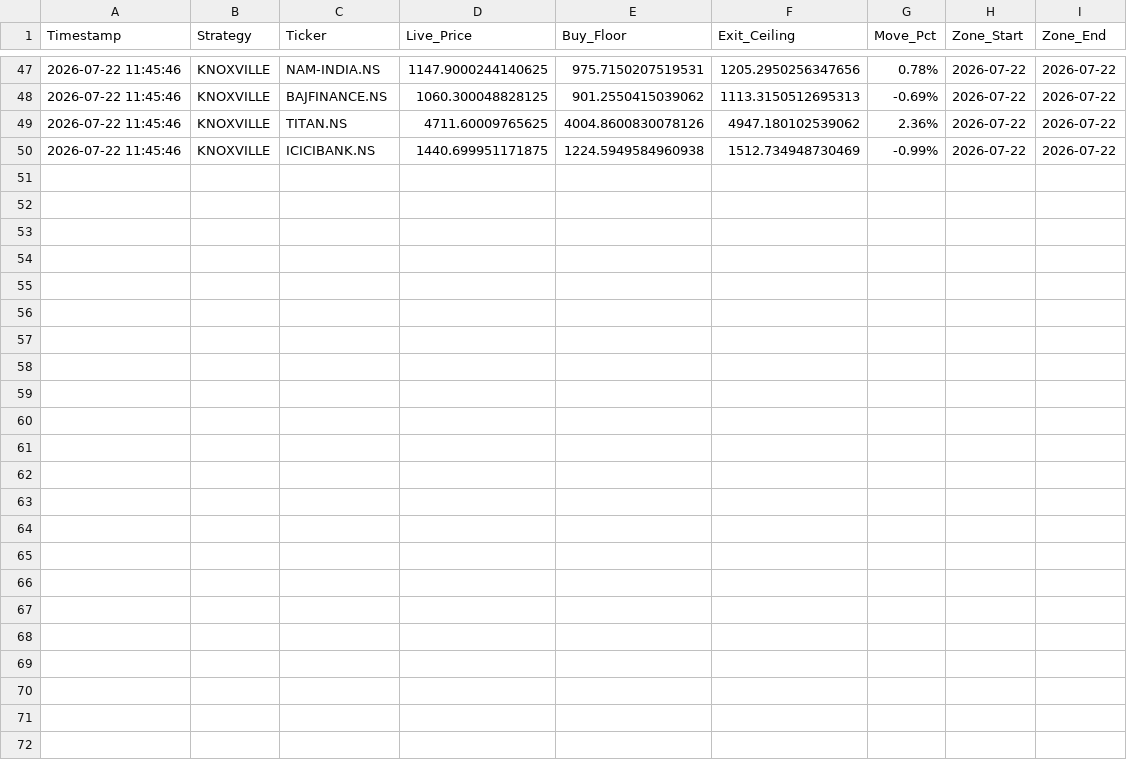
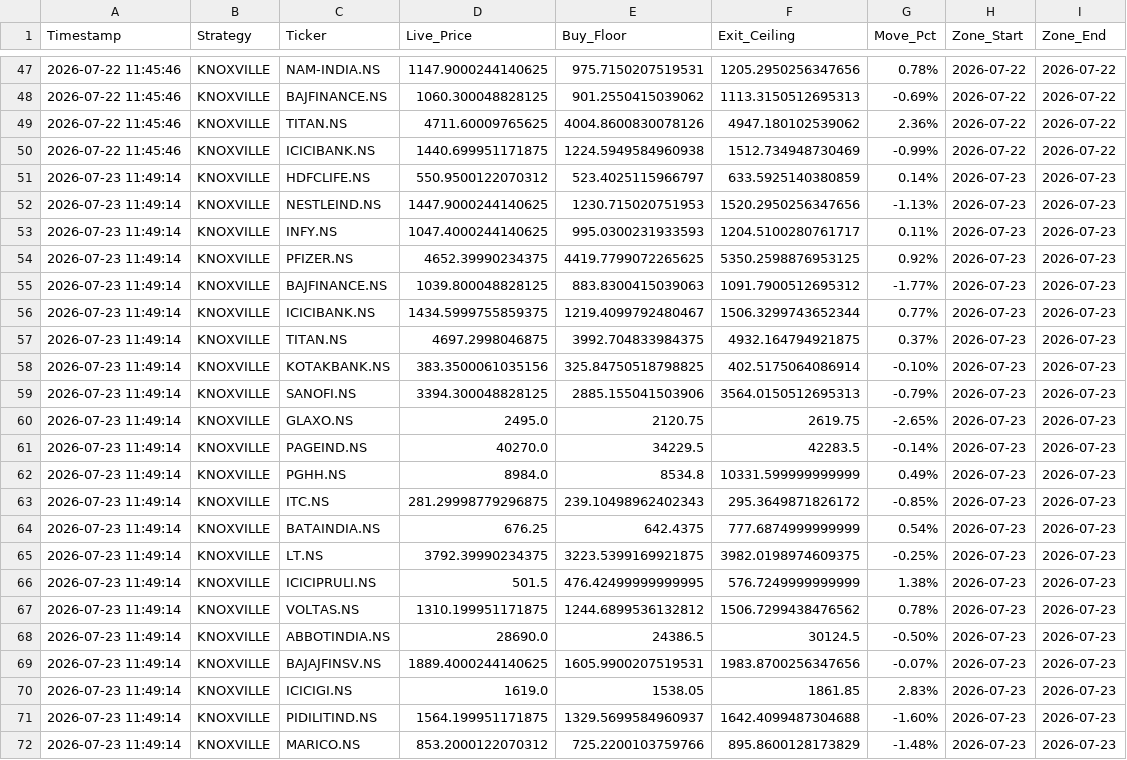
Before and after one commit to f20250932-del/StockScanner, a CSV file: Data/alert_history_log_knoxville.csv, drawn as a sheet; only a part is shown, gaps mark what is left out.

```diff
--- a/Data/alert_history_log_knoxville.csv
+++ b/Data/alert_history_log_knoxville.csv
@@ -50 +50,23 @@ Timestamp,Strategy,Ticker,Live_Price,Buy_Floor,Exit_Ceiling,Move_Pct,Zone_Start,
 2026-07-22 11:45:46,KNOXVILLE,ICICIBANK.NS,1440.699951171875,1224.5949584960938,1512.734948730469,-0.99%,2026-07-22,2026-07-22
+2026-07-23 11:49:14,KNOXVILLE,HDFCLIFE.NS,550.9500122070312,523.4025115966797,633.5925140380859,0.14%,2026-07-23,2026-07-23
+2026-07-23 11:49:14,KNOXVILLE,NESTLEIND.NS,1447.9000244140625,1230.715020751953,1520.2950256347656,-1.13%,2026-07-23,2026-07-23
+2026-07-23 11:49:14,KNOXVILLE,INFY.NS,1047.4000244140625,995.0300231933593,1204.5100280761717,0.11%,2026-07-23,2026-07-23
+2026-07-23 11:49:14,KNOXVILLE,PFIZER.NS,4652.39990234375,4419.7799072265625,5350.2598876953125,0.92%,2026-07-23,2026-07-23
+2026-07-23 11:49:14,KNOXVILLE,BAJFINANCE.NS,1039.800048828125,883.8300415039063,1091.7900512695312,-1.77%,2026-07-23,2026-07-23
+2026-07-23 11:49:14,KNOXVILLE,ICICIBANK.NS,1434.5999755859375,1219.4099792480467,1506.3299743652344,0.77%,2026-07-23,2026-07-23
+2026-07-23 11:49:14,KNOXVILLE,TITAN.NS,4697.2998046875,3992.704833984375,4932.164794921875,0.37%,2026-07-23,2026-07-23
+2026-07-23 11:49:14,KNOXVILLE,KOTAKBANK.NS,383.3500061035156,325.84750518798825,402.5175064086914,-0.10%,2026-07-23,2026-07-23
+2026-07-23 11:49:14,KNOXVILLE,SANOFI.NS,3394.300048828125,2885.155041503906,3564.0150512695313,-0.79%,2026-07-23,2026-07-23
+2026-07-23 11:49:14,KNOXVILLE,GLAXO.NS,2495.0,2120.75,2619.75,-2.65%,2026-07-23,2026-07-23
+2026-07-23 11:49:14,KNOXVILLE,PAGEIND.NS,40270.0,34229.5,42283.5,-0.14%,2026-07-23,2026-07-23
+2026-07-23 11:49:14,KNOXVILLE,PGHH.NS,8984.0,8534.8,10331.599999999999,0.49%,2026-07-23,2026-07-23
+2026-07-23 11:49:14,KNOXVILLE,ITC.NS,281.29998779296875,239.10498962402343,295.3649871826172,-0.85%,2026-07-23,2026-07-23
+2026-07-23 11:49:14,KNOXVILLE,BATAINDIA.NS,676.25,642.4375,777.6874999999999,0.54%,2026-07-23,2026-07-23
+2026-07-23 11:49:14,KNOXVILLE,LT.NS,3792.39990234375,3223.5399169921875,3982.0198974609375,-0.25%,2026-07-23,2026-07-23
+2026-07-23 11:49:14,KNOXVILLE,ICICIPRULI.NS,501.5,476.42499999999995,576.7249999999999,1.38%,2026-07-23,2026-07-23
+2026-07-23 11:49:14,KNOXVILLE,VOLTAS.NS,1310.199951171875,1244.6899536132812,1506.7299438476562,0.78%,2026-07-23,2026-07-23
+2026-07-23 11:49:14,KNOXVILLE,ABBOTINDIA.NS,28690.0,24386.5,30124.5,-0.50%,2026-07-23,2026-07-23
+2026-07-23 11:49:14,KNOXVILLE,BAJAJFINSV.NS,1889.4000244140625,1605.9900207519531,1983.8700256347656,-0.07%,2026-07-23,2026-07-23
+2026-07-23 11:49:14,KNOXVILLE,ICICIGI.NS,1619.0,1538.05,1861.85,2.83%,2026-07-23,2026-07-23
+2026-07-23 11:49:14,KNOXVILLE,PIDILITIND.NS,1564.199951171875,1329.5699584960937,1642.4099487304688,-1.60%,2026-07-23,2026-07-23
+2026-07-23 11:49:14,KNOXVILLE,MARICO.NS,853.2000122070312,725.2200103759766,895.8600128173829,-1.48%,2026-07-23,2026-07-23
```
Also changed, not shown: 2 other files.
